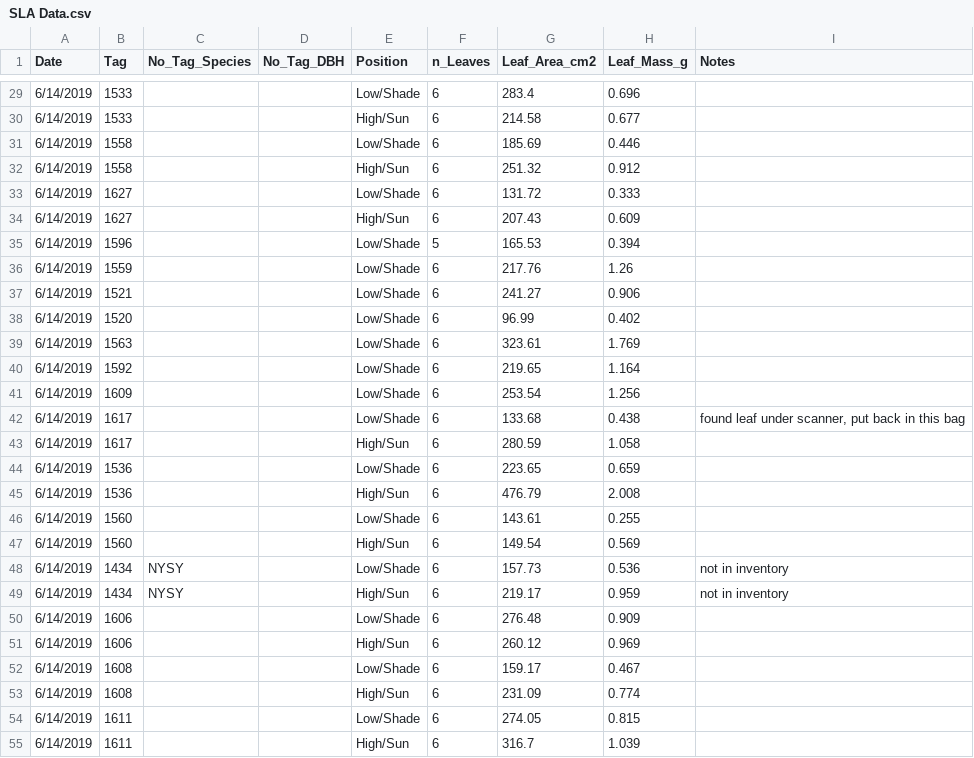
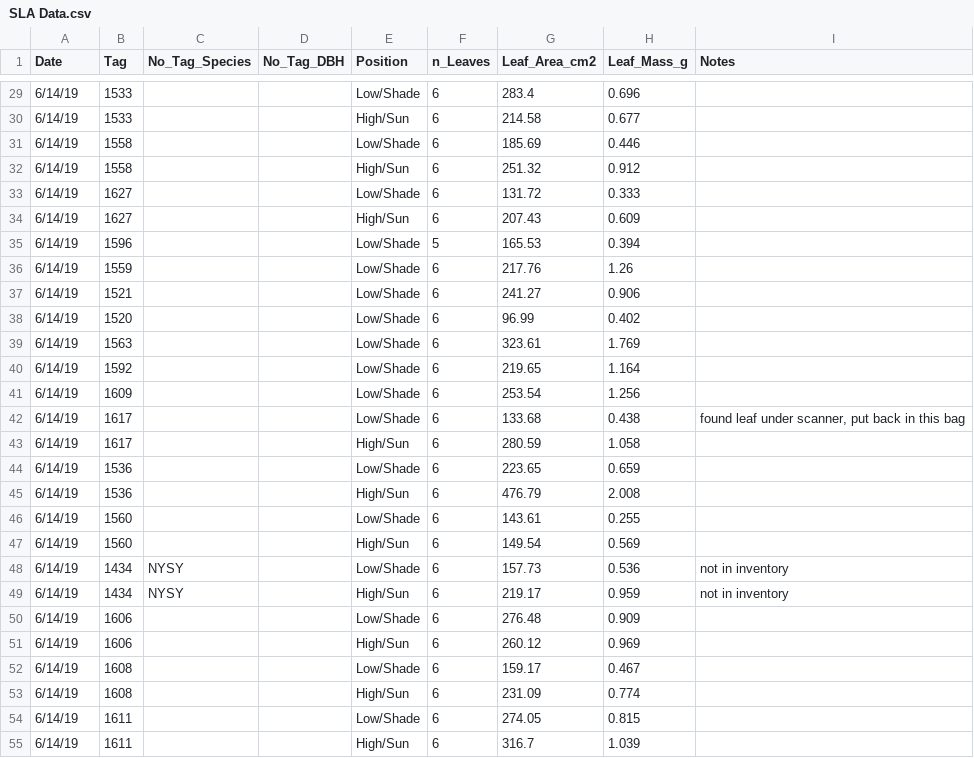
Before and after one commit to PNNL-PREMIS/SULI, a CSV file: SLA Data.csv, drawn as a sheet; only a part is shown, gaps mark what is left out; the diff covers the shown part only.

```diff
--- a/SLA Data.csv
+++ b/SLA Data.csv
@@ -29,27 +29,27 @@ Date,Tag,No_Tag_Species,No_Tag_DBH,Position,n_Leaves,Leaf_Area_cm2,Leaf_Mass_g,N
-6/14/2019,1533,,,Low/Shade,6,283.4,0.696,
-6/14/2019,1533,,,High/Sun,6,214.58,0.677,
-6/14/2019,1558,,,Low/Shade,6,185.69,0.446,
-6/14/2019,1558,,,High/Sun,6,251.32,0.912,
-6/14/2019,1627,,,Low/Shade,6,131.72,0.333,
-6/14/2019,1627,,,High/Sun,6,207.43,0.609,
-6/14/2019,1596,,,Low/Shade,5,165.53,0.394,
-6/14/2019,1559,,,Low/Shade,6,217.76,1.26,
-6/14/2019,1521,,,Low/Shade,6,241.27,0.906,
-6/14/2019,1520,,,Low/Shade,6,96.99,0.402,
-6/14/2019,1563,,,Low/Shade,6,323.61,1.769,
-6/14/2019,1592,,,Low/Shade,6,219.65,1.164,
-6/14/2019,1609,,,Low/Shade,6,253.54,1.256,
-6/14/2019,1617,,,Low/Shade,6,133.68,0.438,"found leaf under scanner, put back in this bag"
-6/14/2019,1617,,,High/Sun,6,280.59,1.058,
-6/14/2019,1536,,,Low/Shade,6,223.65,0.659,
-6/14/2019,1536,,,High/Sun,6,476.79,2.008,
-6/14/2019,1560,,,Low/Shade,6,143.61,0.255,
-6/14/2019,1560,,,High/Sun,6,149.54,0.569,
-6/14/2019,1434,NYSY,,Low/Shade,6,157.73,0.536,not in inventory
-6/14/2019,1434,NYSY,,High/Sun,6,219.17,0.959,not in inventory
-6/14/2019,1606,,,Low/Shade,6,276.48,0.909,
-6/14/2019,1606,,,High/Sun,6,260.12,0.969,
-6/14/2019,1608,,,Low/Shade,6,159.17,0.467,
-6/14/2019,1608,,,High/Sun,6,231.09,0.774,
-6/14/2019,1611,,,Low/Shade,6,274.05,0.815,
-6/14/2019,1611,,,High/Sun,6,316.7,1.039,
+6/14/19,1533,,,Low/Shade,6,283.4,0.696,
+6/14/19,1533,,,High/Sun,6,214.58,0.677,
+6/14/19,1558,,,Low/Shade,6,185.69,0.446,
+6/14/19,1558,,,High/Sun,6,251.32,0.912,
+6/14/19,1627,,,Low/Shade,6,131.72,0.333,
+6/14/19,1627,,,High/Sun,6,207.43,0.609,
+6/14/19,1596,,,Low/Shade,5,165.53,0.394,
+6/14/19,1559,,,Low/Shade,6,217.76,1.26,
+6/14/19,1521,,,Low/Shade,6,241.27,0.906,
+6/14/19,1520,,,Low/Shade,6,96.99,0.402,
+6/14/19,1563,,,Low/Shade,6,323.61,1.769,
+6/14/19,1592,,,Low/Shade,6,219.65,1.164,
+6/14/19,1609,,,Low/Shade,6,253.54,1.256,
+6/14/19,1617,,,Low/Shade,6,133.68,0.438,"found leaf under scanner, put back in this bag"
+6/14/19,1617,,,High/Sun,6,280.59,1.058,
+6/14/19,1536,,,Low/Shade,6,223.65,0.659,
+6/14/19,1536,,,High/Sun,6,476.79,2.008,
+6/14/19,1560,,,Low/Shade,6,143.61,0.255,
+6/14/19,1560,,,High/Sun,6,149.54,0.569,
+6/14/19,1434,NYSY,,Low/Shade,6,157.73,0.536,not in inventory
+6/14/19,1434,NYSY,,High/Sun,6,219.17,0.959,not in inventory
+6/14/19,1606,,,Low/Shade,6,276.48,0.909,
+6/14/19,1606,,,High/Sun,6,260.12,0.969,
+6/14/19,1608,,,Low/Shade,6,159.17,0.467,
+6/14/19,1608,,,High/Sun,6,231.09,0.774,
+6/14/19,1611,,,Low/Shade,6,274.05,0.815,
+6/14/19,1611,,,High/Sun,6,316.7,1.039,
```
Also changed, not shown: 165 edited cells elsewhere in this file.
